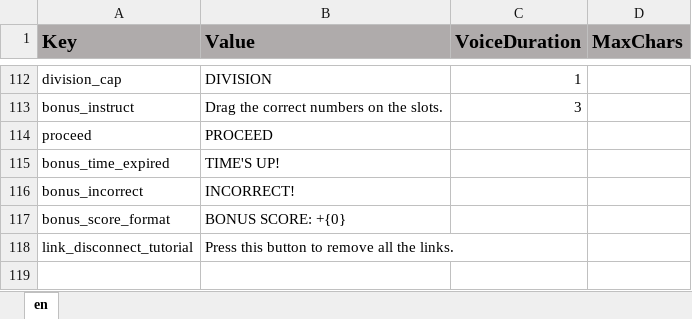
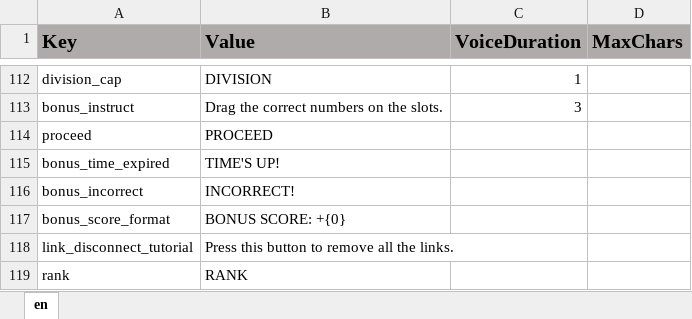
Before and after one commit to ddionisio/LL_3OAC7, an Excel workbook: Language/language.xlsx, sheet en, drawn as a sheet; only a part is shown, gaps mark what is left out; values as stored, in another font and other column widths than the file's, no borders; the diff names each change by its address in the sheet, - before the commit and + after, or states it on an @@ line.

```diff
--- a/Language/language.xlsx (sheet en)
+++ b/Language/language.xlsx (sheet en)
+row 119: rank | RANK
```
Also changed, not shown: 15 other files.
